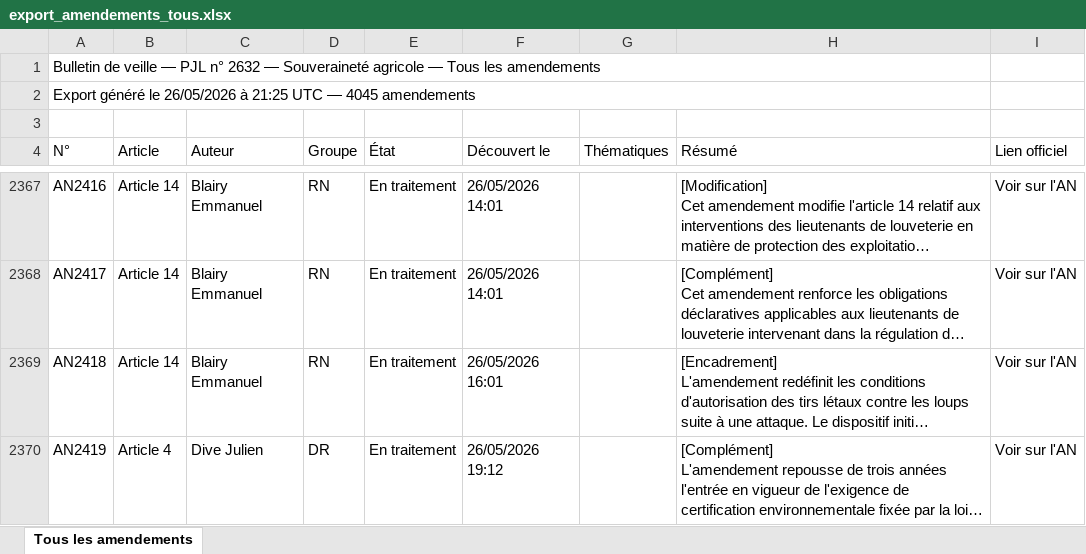
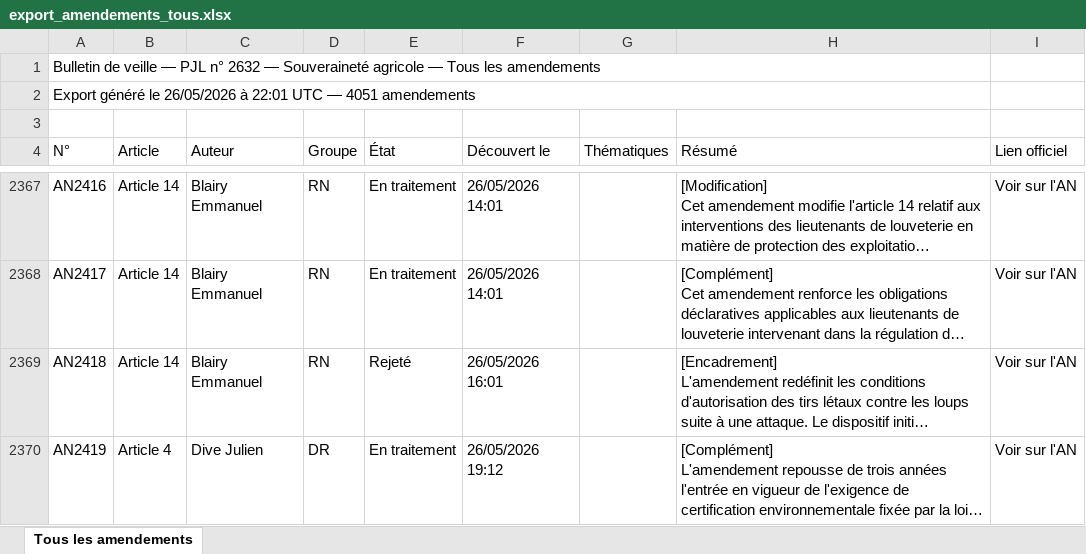
Before and after one commit to Aspidistra2001/pjl-souverainete-agricole, an Excel workbook: data/export_amendements_tous.xlsx, sheet Tous les amendements, drawn as a sheet; only a part is shown, gaps mark what is left out; long unchanged cells end in …; values as stored, in another font and other column widths than the file's, no cell formats; the diff covers the shown part only; the diff names each change by its address in the sheet, - before the commit and + after, or states it on an @@ line.

```diff
--- a/data/export_amendements_tous.xlsx (sheet Tous les amendements)
+++ b/data/export_amendements_tous.xlsx (sheet Tous les amendements)
-A2 (N°): …26/05/2026 à 21:25 UTC — 4045 amendements
+A2 (N°): …26/05/2026 à 22:01 UTC — 4051 amendements
-E2369 (État): En traitement
+E2369 (État): Rejeté
```
Also changed, not shown: 6 added rows and 40 edited cells elsewhere in this sheet, cell formats, data/export_amendements_an.xlsx, data/export_amendements_cd.xlsx, 3 other files.
